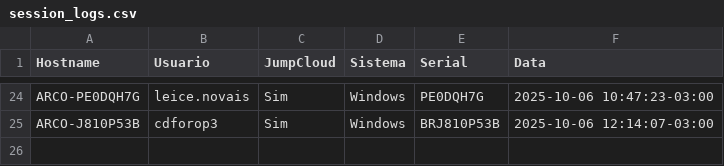
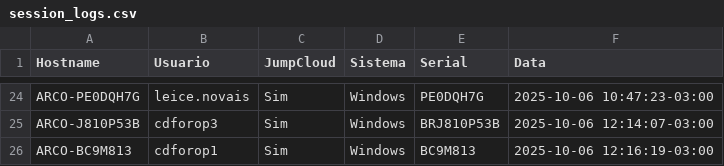
Before and after one commit to lucasldantas/scripts-public, a CSV file: session_logs.csv, drawn as a sheet; only a part is shown, gaps mark what is left out.

Commit message:
session_logs: append (Windows)

```diff
--- a/session_logs.csv
+++ b/session_logs.csv
@@ -25 +25,2 @@ ARCO-PE0DQH7G,leice.novais,Sim,Windows,PE0DQH7G,2025-10-06 10:47:23-03:00
 ARCO-J810P53B,cdforop3,Sim,Windows,BRJ810P53B,2025-10-06 12:14:07-03:00
+ARCO-BC9M813,cdforop1,Sim,Windows,BC9M813,2025-10-06 12:16:19-03:00
```
